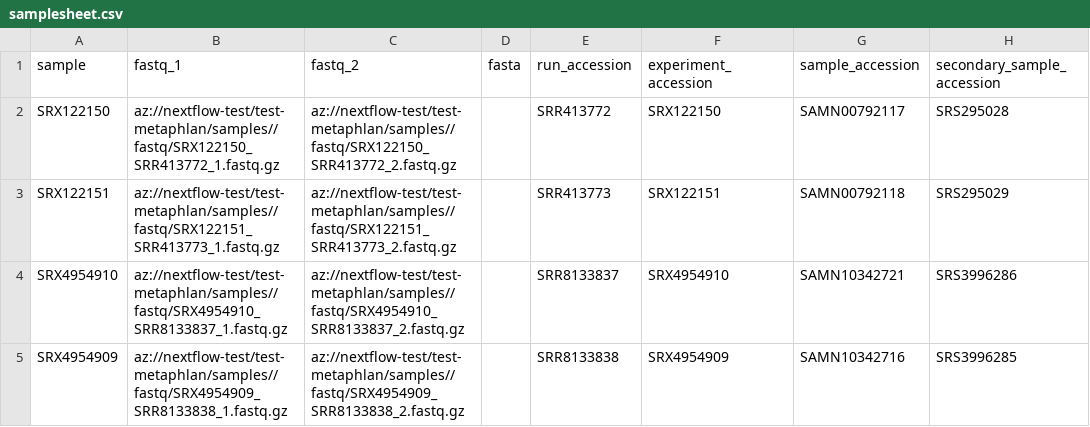
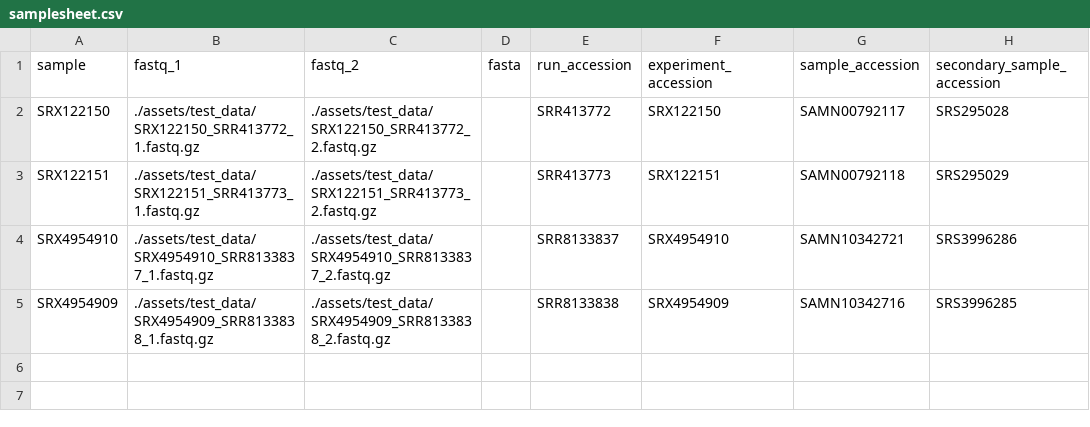
Before and after one commit to tanaes/nf-reads-profiler, a CSV file: assets/samplesheet.csv, drawn as a sheet; only a part is shown; the diff names each change by its address in the sheet, - before the commit and + after, or states it on an @@ line.

Commit message:
added smol test data

```diff
--- a/assets/samplesheet.csv
+++ b/assets/samplesheet.csv
-B2 (fastq_1): az://nextflow-test/test-metaphlan/samples//fastq/SRX122150_SRR413772_1.fastq.gz
+B2 (fastq_1): ./assets/test_data/SRX122150_SRR413772_1.fastq.gz
-C2 (fastq_2): az://nextflow-test/test-metaphlan/samples//fastq/SRX122150_SRR413772_2.fastq.gz
+C2 (fastq_2): ./assets/test_data/SRX122150_SRR413772_2.fastq.gz
-B3 (fastq_1): az://nextflow-test/test-metaphlan/samples//fastq/SRX122151_SRR413773_1.fastq.gz
+B3 (fastq_1): ./assets/test_data/SRX122151_SRR413773_1.fastq.gz
-C3 (fastq_2): az://nextflow-test/test-metaphlan/samples//fastq/SRX122151_SRR413773_2.fastq.gz
+C3 (fastq_2): ./assets/test_data/SRX122151_SRR413773_2.fastq.gz
-B4 (fastq_1): az://nextflow-test/test-metaphlan/samples//fastq/SRX4954910_SRR8133837_1.fastq.gz
+B4 (fastq_1): ./assets/test_data/SRX4954910_SRR8133837_1.fastq.gz
-C4 (fastq_2): az://nextflow-test/test-metaphlan/samples//fastq/SRX4954910_SRR8133837_2.fastq.gz
+C4 (fastq_2): ./assets/test_data/SRX4954910_SRR8133837_2.fastq.gz
-B5 (fastq_1): az://nextflow-test/test-metaphlan/samples//fastq/SRX4954909_SRR8133838_1.fastq.gz
+B5 (fastq_1): ./assets/test_data/SRX4954909_SRR8133838_1.fastq.gz
-C5 (fastq_2): az://nextflow-test/test-metaphlan/samples//fastq/SRX4954909_SRR8133838_2.fastq.gz
+C5 (fastq_2): ./assets/test_data/SRX4954909_SRR8133838_2.fastq.gz
```
Also changed, not shown: 8 other files.
